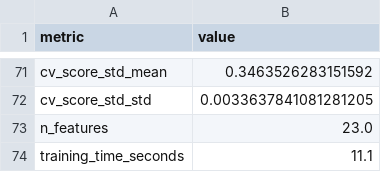
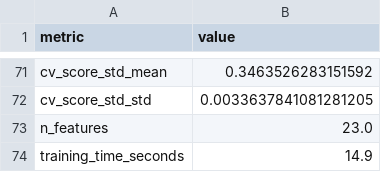
Before and after one commit to armandogon94/Portfolio-ML-System, a CSV file: reports/churn_metrics.csv, drawn as a sheet; only a part is shown, gaps mark what is left out.

```diff
--- a/reports/churn_metrics.csv
+++ b/reports/churn_metrics.csv
@@ -73,2 +73,2 @@ cv_score_std_std,0.0033637841081281205
 n_features,23.0
-training_time_seconds,11.1
+training_time_seconds,14.9
```
Also changed, not shown: reports/credit_risk_metrics.csv, reports/fraud_ulb_metrics.csv, 47 other files.
